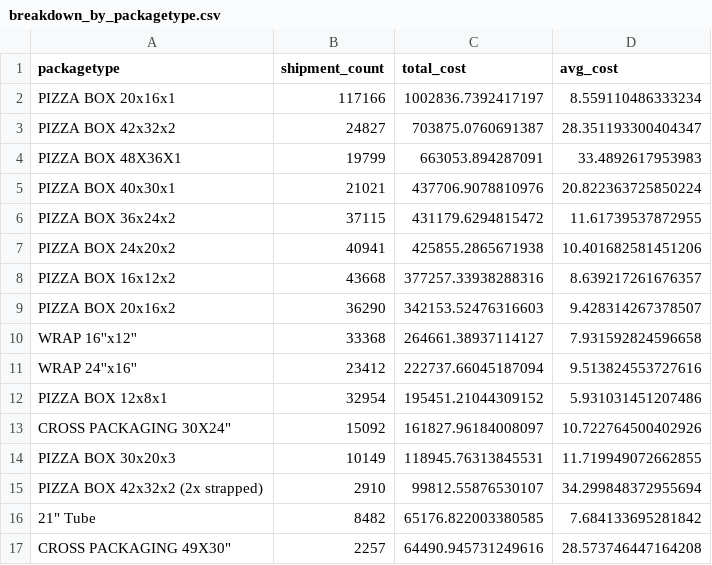
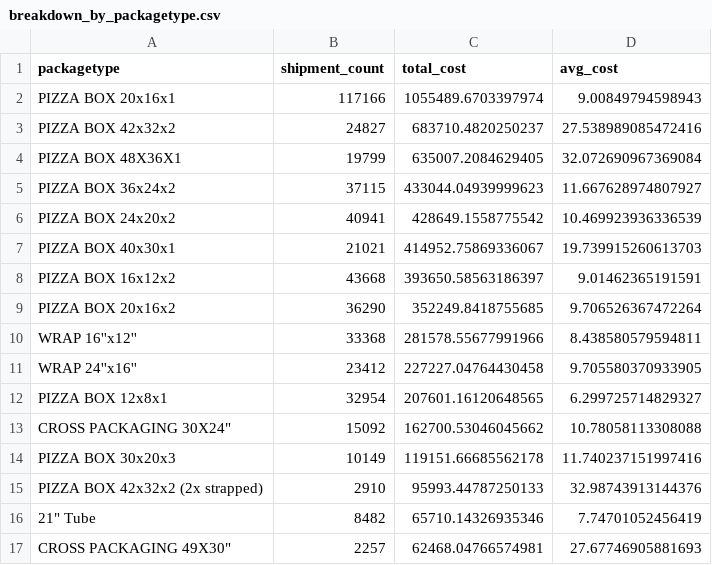
Before and after one commit to niklavsfelsbergs/SHIPPING-COSTS, a CSV file: analysis/US_2026_tenders/results/scenario_1_current_mix/breakdown_by_packagetype.csv, drawn as a sheet; only a part is shown; the diff covers the shown part only.

```diff
--- a/analysis/US_2026_tenders/results/scenario_1_current_mix/breakdown_by_packagetype.csv
+++ b/analysis/US_2026_tenders/results/scenario_1_current_mix/breakdown_by_packagetype.csv
@@ -1,17 +1,17 @@
 packagetype,shipment_count,total_cost,avg_cost
-PIZZA BOX 20x16x1,117166,1002836.7392417197,8.559110486333234
-PIZZA BOX 42x32x2,24827,703875.0760691387,28.351193300404347
-PIZZA BOX 48X36X1,19799,663053.894287091,33.4892617953983
-PIZZA BOX 40x30x1,21021,437706.9078810976,20.822363725850224
-PIZZA BOX 36x24x2,37115,431179.6294815472,11.61739537872955
-PIZZA BOX 24x20x2,40941,425855.2865671938,10.401682581451206
-PIZZA BOX 16x12x2,43668,377257.33938288316,8.639217261676357
-PIZZA BOX 20x16x2,36290,342153.52476316603,9.428314267378507
-WRAP 16''x12'',33368,264661.38937114127,7.931592824596658
-WRAP 24''x16'',23412,222737.66045187094,9.513824553727616
-PIZZA BOX 12x8x1,32954,195451.21044309152,5.931031451207486
-"CROSS PACKAGING 30X24""",15092,161827.96184008097,10.722764500402926
-PIZZA BOX 30x20x3,10149,118945.76313845531,11.719949072662855
-PIZZA BOX 42x32x2 (2x strapped),2910,99812.55876530107,34.299848372955694
-"21"" Tube",8482,65176.822003380585,7.684133695281842
-"CROSS PACKAGING 49X30""",2257,64490.945731249616,28.573746447164208
+PIZZA BOX 20x16x1,117166,1055489.6703397974,9.00849794598943
+PIZZA BOX 42x32x2,24827,683710.4820250237,27.538989085472416
+PIZZA BOX 48X36X1,19799,635007.2084629405,32.072690967369084
+PIZZA BOX 36x24x2,37115,433044.04939999623,11.667628974807927
+PIZZA BOX 24x20x2,40941,428649.1558775542,10.469923936336539
+PIZZA BOX 40x30x1,21021,414952.75869336067,19.739915260613703
+PIZZA BOX 16x12x2,43668,393650.58563186397,9.01462365191591
+PIZZA BOX 20x16x2,36290,352249.8418755685,9.706526367472264
+WRAP 16''x12'',33368,281578.55677991966,8.438580579594811
+WRAP 24''x16'',23412,227227.04764430458,9.705580370933905
+PIZZA BOX 12x8x1,32954,207601.16120648565,6.299725714829327
+"CROSS PACKAGING 30X24""",15092,162700.53046045662,10.78058113308088
+PIZZA BOX 30x20x3,10149,119151.66685562178,11.740237151997416
+PIZZA BOX 42x32x2 (2x strapped),2910,95993.44787250133,32.98743913144376
+"21"" Tube",8482,65710.14326935346,7.74701052456419
+"CROSS PACKAGING 49X30""",2257,62468.04766574981,27.67746905881693
```
Also changed, not shown: 4 added rows, 4 removed rows and 66 edited cells elsewhere in this file, analysis/US_2026_tenders/results/scenario_1_current_mix/breakdown_by_month.csv, analysis/US_2026_tenders/results/scenario_1_current_mix/comparison_single_carrier.csv, 15 other files.
